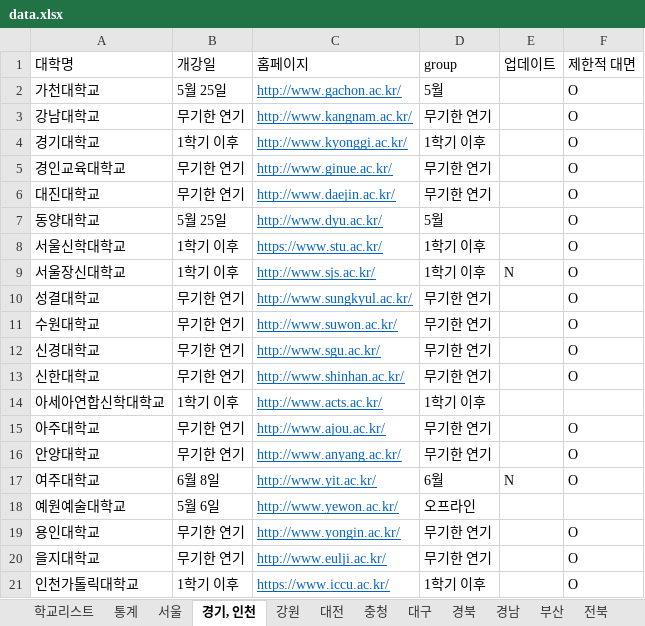
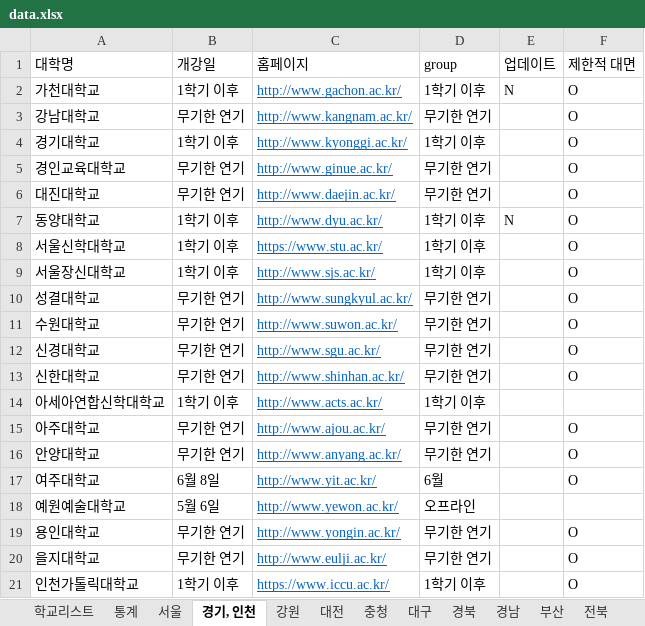
Before and after one commit to team2gloo/openuniv, an Excel workbook: data.xlsx, sheet 경기, 인천, drawn as a sheet; only a part is shown; values as stored, in another font and other column widths than the file's, no borders; the diff names each change by its address in the sheet, - before the commit and + after, or states it on an @@ line.

```diff
--- a/data.xlsx (sheet 경기, 인천)
+++ b/data.xlsx (sheet 경기, 인천)
-B2 (개강일): 5월 25일
+B2 (개강일): 1학기 이후
-D2 (group): 5월
+D2 (group): 1학기 이후
-E2 (업데이트): (empty)
+E2 (업데이트): N
-B7 (개강일): 5월 25일
+B7 (개강일): 1학기 이후
-D7 (group): 5월
+D7 (group): 1학기 이후
-E7 (업데이트): (empty)
+E7 (업데이트): N
-E9 (업데이트): N
+E9 (업데이트): (empty)
-E17 (업데이트): N
+E17 (업데이트): (empty)
```
Also changed, not shown: sheet 통계, sheet 전남, sheet 강원, sheet 부산, sheet 충청, 2 other files.
